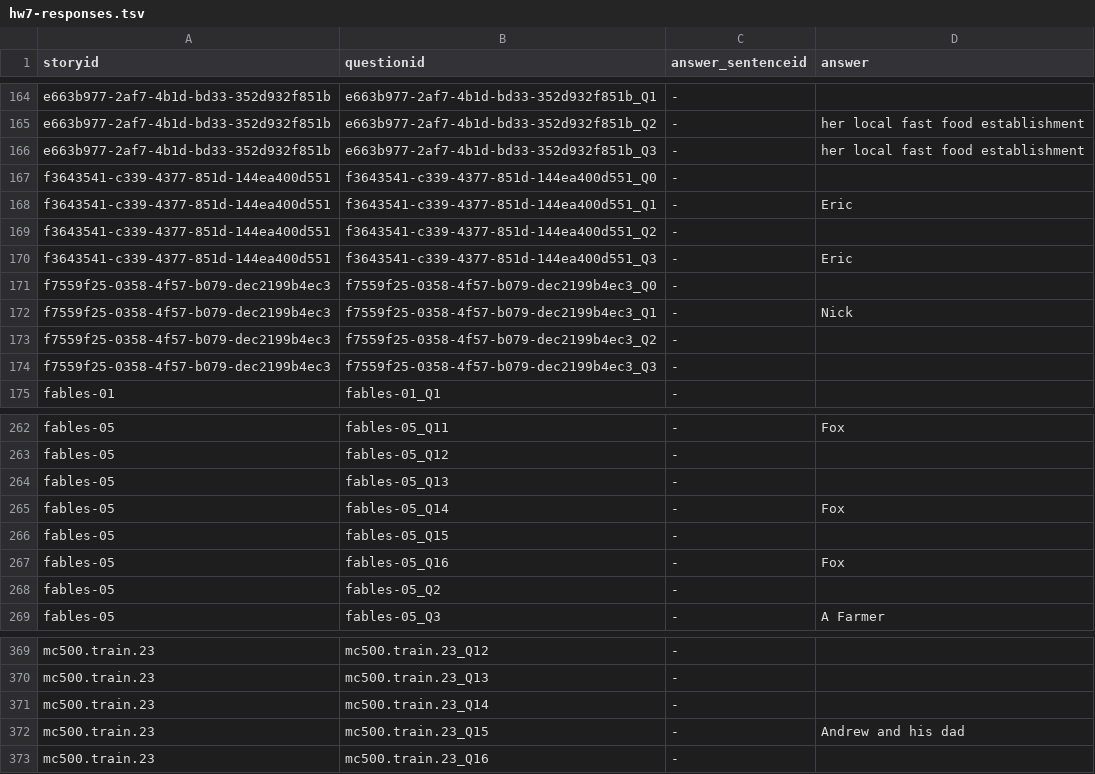
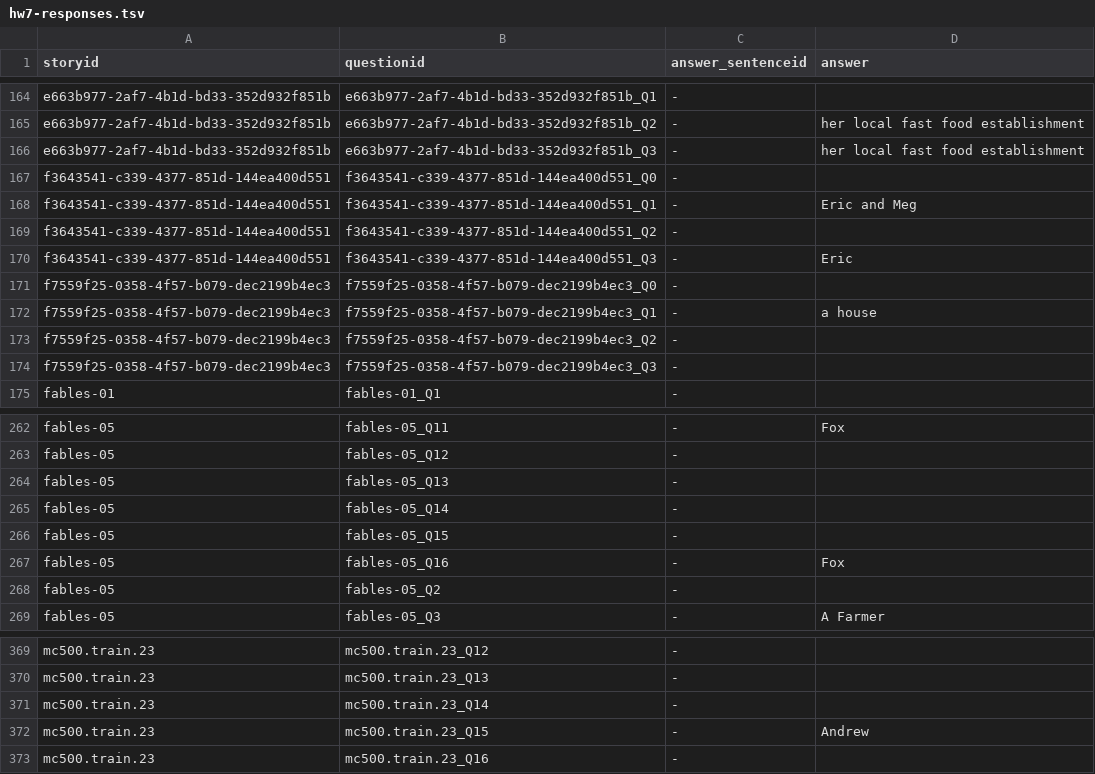
Before and after one commit to afd998/QA-engine, a TSV file: hw7-responses.tsv, drawn as a sheet; only a part is shown, gaps mark what is left out.

```diff
--- a/hw7-responses.tsv
+++ b/hw7-responses.tsv
@@ -167,3 +167,3 @@ e663b977-2af7-4b1d-bd33-352d932f851b	e663b977-2af7-4b1d-bd33-352d932f851b_Q3	-	h
 f3643541-c339-4377-851d-144ea400d551	f3643541-c339-4377-851d-144ea400d551_Q0	-	
-f3643541-c339-4377-851d-144ea400d551	f3643541-c339-4377-851d-144ea400d551_Q1	-	Eric
+f3643541-c339-4377-851d-144ea400d551	f3643541-c339-4377-851d-144ea400d551_Q1	-	Eric and Meg
 f3643541-c339-4377-851d-144ea400d551	f3643541-c339-4377-851d-144ea400d551_Q2	-	
@@ -171,3 +171,3 @@ f3643541-c339-4377-851d-144ea400d551	f3643541-c339-4377-851d-144ea400d551_Q3	-	E
 f7559f25-0358-4f57-b079-dec2199b4ec3	f7559f25-0358-4f57-b079-dec2199b4ec3_Q0	-	
-f7559f25-0358-4f57-b079-dec2199b4ec3	f7559f25-0358-4f57-b079-dec2199b4ec3_Q1	-	Nick
+f7559f25-0358-4f57-b079-dec2199b4ec3	f7559f25-0358-4f57-b079-dec2199b4ec3_Q1	-	a house
 f7559f25-0358-4f57-b079-dec2199b4ec3	f7559f25-0358-4f57-b079-dec2199b4ec3_Q2	-	
@@ -264,3 +264,3 @@ fables-05	fables-05_Q12	-
 fables-05	fables-05_Q13	-	
-fables-05	fables-05_Q14	-	Fox
+fables-05	fables-05_Q14	-	
 fables-05	fables-05_Q15	-	
@@ -371,3 +371,3 @@ mc500.train.23	mc500.train.23_Q13	-
 mc500.train.23	mc500.train.23_Q14	-	
-mc500.train.23	mc500.train.23_Q15	-	Andrew and his dad
+mc500.train.23	mc500.train.23_Q15	-	Andrew
 mc500.train.23	mc500.train.23_Q16	-	
```
Also changed, not shown: 1 other file.
